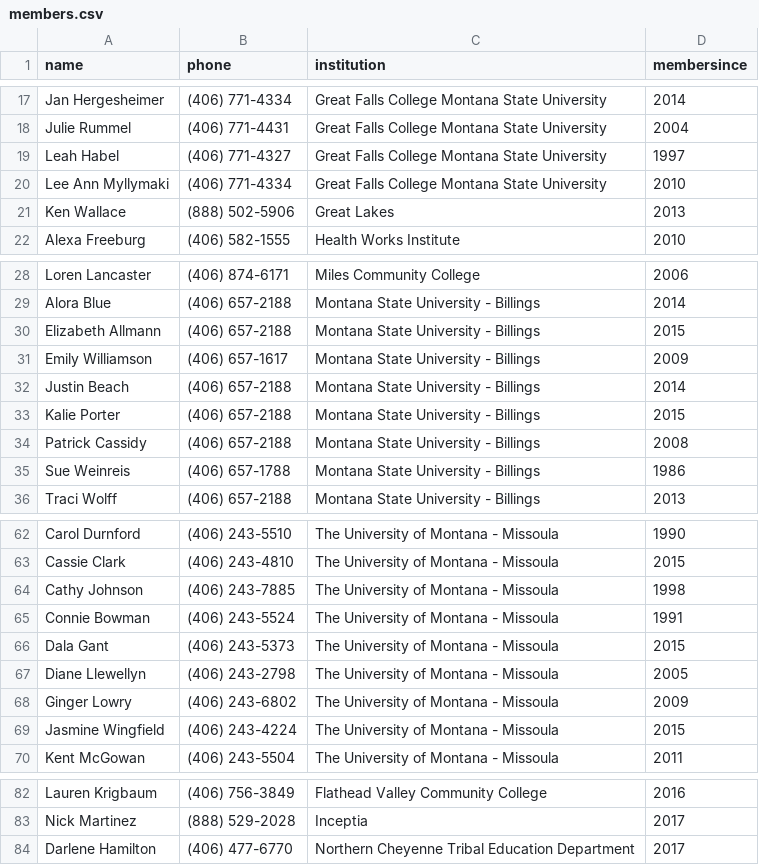
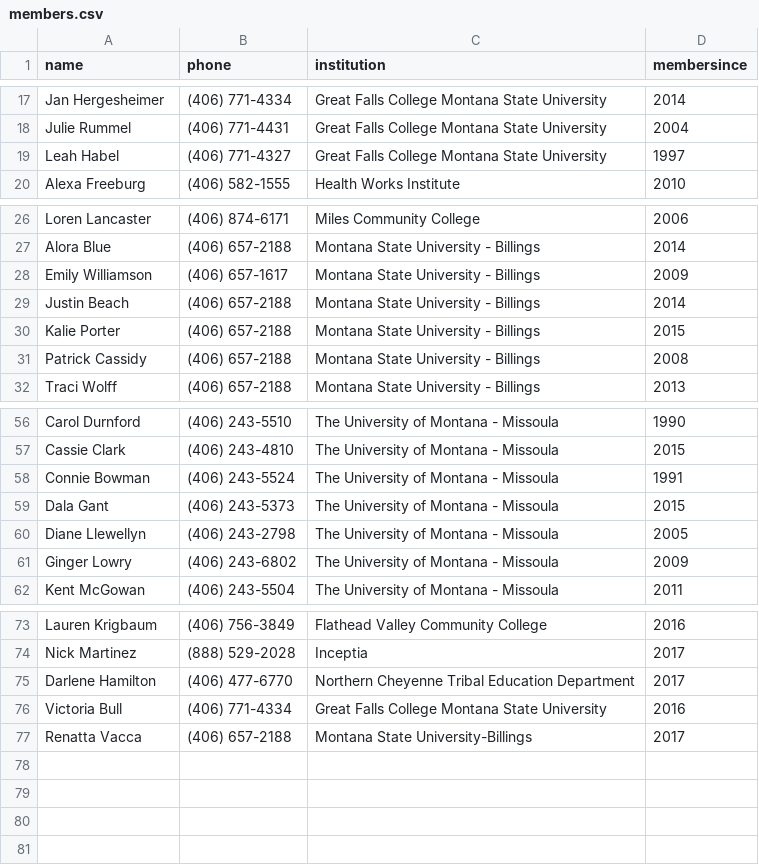
Before and after one commit to mhellwinkel/www.masfaaonline.org, a CSV file: _data/members.csv, drawn as a sheet; only a part is shown, gaps mark what is left out; the diff covers the shown part only.

Commit message:
add/remove members. remove institutions

```diff
--- a/_data/members.csv
+++ b/_data/members.csv
@@ -19,4 +19,2 @@ Julie Rummel,(406) 771-4431,Great Falls College Montana State University,2004
 Leah Habel,(406) 771-4327,Great Falls College Montana State University,1997
-Lee Ann Myllymaki,(406) 771-4334,Great Falls College Montana State University,2010
-Ken Wallace,(888) 502-5906,Great Lakes,2013
 Alexa Freeburg,(406) 582-1555,Health Works Institute,2010
@@ -29,3 +27,2 @@ Loren Lancaster,(406) 874-6171,Miles Community College,2006
 Alora Blue,(406) 657-2188,Montana State University - Billings,2014
-Elizabeth Allmann,(406) 657-2188,Montana State University - Billings,2015
 Emily Williamson,(406) 657-1617,Montana State University - Billings,2009
@@ -34,3 +31,2 @@ Kalie Porter,(406) 657-2188,Montana State University - Billings,2015
 Patrick Cassidy,(406) 657-2188,Montana State University - Billings,2008
-Sue Weinreis,(406) 657-1788,Montana State University - Billings,1986
 Traci Wolff,(406) 657-2188,Montana State University - Billings,2013
@@ -63,3 +57,2 @@ Carol Durnford,(406) 243-5510,The University of Montana - Missoula,1990
 Cassie Clark,(406) 243-4810,The University of Montana - Missoula,2015
-Cathy Johnson,(406) 243-7885,The University of Montana - Missoula,1998
 Connie Bowman,(406) 243-5524,The University of Montana - Missoula,1991
@@ -68,3 +61,2 @@ Diane Llewellyn,(406) 243-2798,The University of Montana - Missoula,2005
 Ginger Lowry,(406) 243-6802,The University of Montana - Missoula,2009
-Jasmine Wingfield,(406) 243-4224,The University of Montana - Missoula,2015
 Kent McGowan,(406) 243-5504,The University of Montana - Missoula,2011
@@ -84 +75,3 @@ Nick Martinez,(888) 529-2028,Inceptia,2017
 Darlene Hamilton,(406) 477-6770,Northern Cheyenne Tribal Education Department,2017
+Victoria Bull,(406) 771-4334,Great Falls College Montana State University,2016
+Renatta Vacca,(406) 657-2188,Montana State University-Billings,2017
```
Also changed, not shown: 3 removed rows and 2 edited cells elsewhere in this file, _data/institutions.csv.
